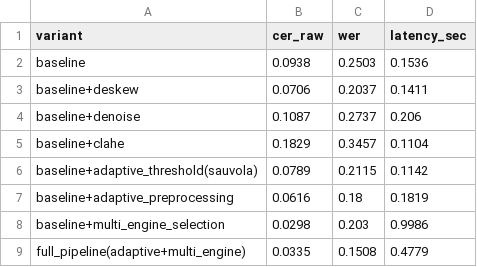
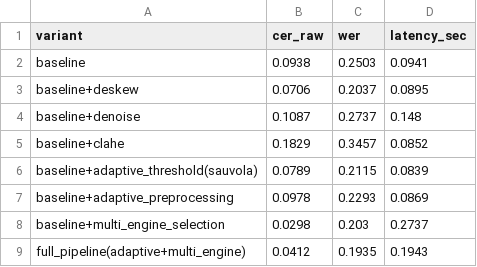
Before and after one commit to Abishek9342/ocr-pipeline, a CSV file: benchmark/results/ablation_summary.csv, drawn as a sheet.

```diff
--- a/benchmark/results/ablation_summary.csv
+++ b/benchmark/results/ablation_summary.csv
@@ -1,9 +1,9 @@
 variant,cer_raw,wer,latency_sec
-baseline,0.0938,0.2503,0.1536
-baseline+deskew,0.0706,0.2037,0.1411
-baseline+denoise,0.1087,0.2737,0.206
-baseline+clahe,0.1829,0.3457,0.1104
-baseline+adaptive_threshold(sauvola),0.0789,0.2115,0.1142
-baseline+adaptive_preprocessing,0.0616,0.18,0.1819
-baseline+multi_engine_selection,0.0298,0.203,0.9986
-full_pipeline(adaptive+multi_engine),0.0335,0.1508,0.4779
+baseline,0.0938,0.2503,0.0941
+baseline+deskew,0.0706,0.2037,0.0895
+baseline+denoise,0.1087,0.2737,0.148
+baseline+clahe,0.1829,0.3457,0.0852
+baseline+adaptive_threshold(sauvola),0.0789,0.2115,0.0839
+baseline+adaptive_preprocessing,0.0978,0.2293,0.0869
+baseline+multi_engine_selection,0.0298,0.203,0.2737
+full_pipeline(adaptive+multi_engine),0.0412,0.1935,0.1943
```
Also changed, not shown: benchmark/results/ablation_raw.csv, benchmark/results/cer_confidence_intervals.csv, 36 other files.
